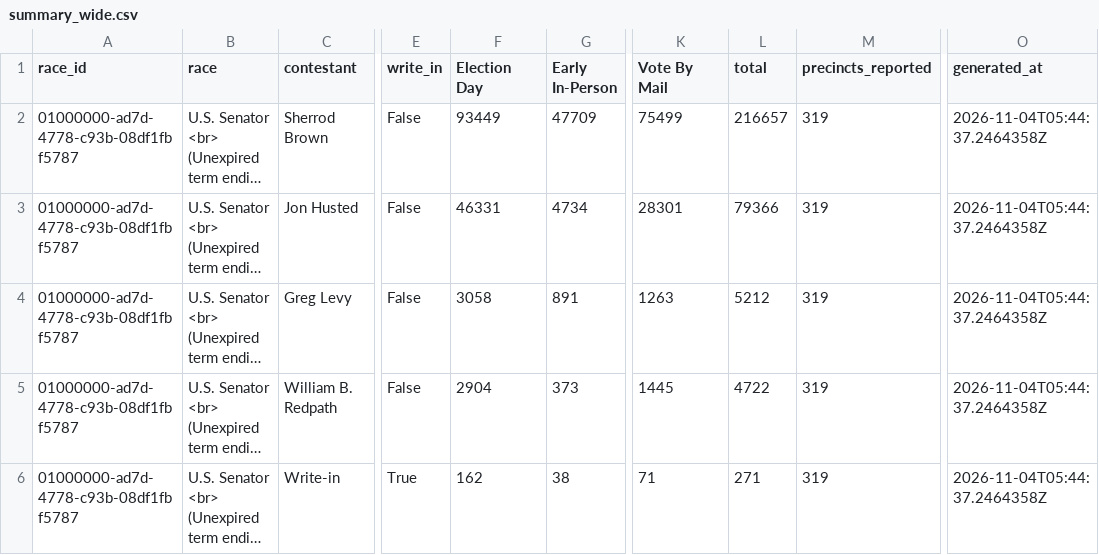
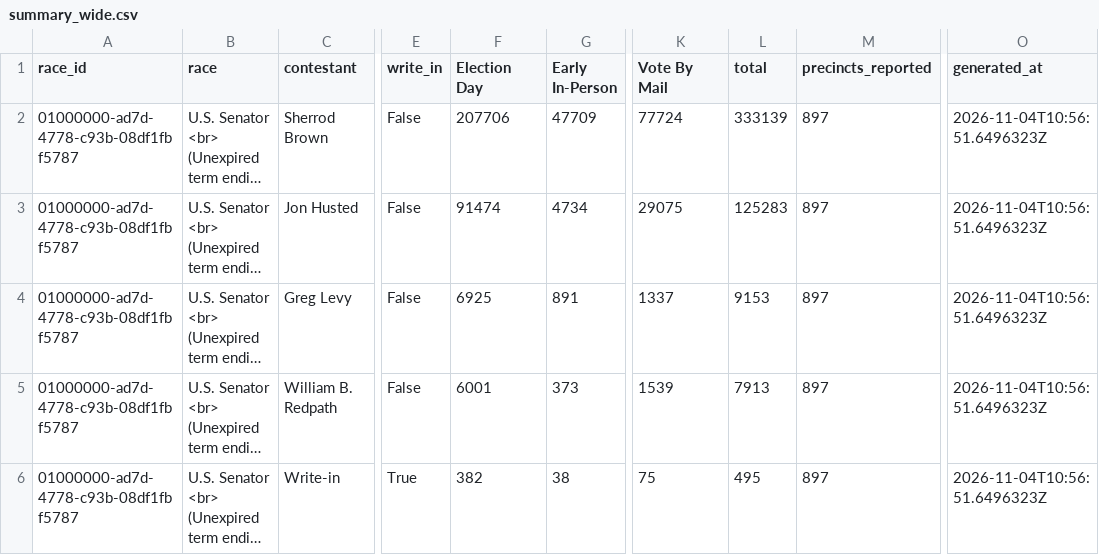
Before and after one commit to dscarvalone/scrapers2026, a CSV file: counties/cuyahoga/data/summary_wide.csv, drawn as a sheet; only a part is shown, gaps mark what is left out; long unchanged cells end in …; the diff names each change by its address in the sheet, - before the commit and + after, or states it on an @@ line.

```diff
--- a/counties/cuyahoga/data/summary_wide.csv
+++ b/counties/cuyahoga/data/summary_wide.csv
-F2 (Election Day): 93449
+F2 (Election Day): 207706
-K2 (Vote By Mail): 75499
+K2 (Vote By Mail): 77724
-L2 (total): 216657
+L2 (total): 333139
-M2:M6 (precincts_reported): 319
+M2:M6 (precincts_reported): 897
-O2:O6 (generated_at): 2026-11-04T05:44:37.2464358Z
+O2:O6 (generated_at): 2026-11-04T10:56:51.6496323Z
-F3 (Election Day): 46331
+F3 (Election Day): 91474
-K3 (Vote By Mail): 28301
+K3 (Vote By Mail): 29075
-L3 (total): 79366
+L3 (total): 125283
-F4 (Election Day): 3058
+F4 (Election Day): 6925
-K4 (Vote By Mail): 1263
+K4 (Vote By Mail): 1337
-L4 (total): 5212
+L4 (total): 9153
-F5 (Election Day): 2904
+F5 (Election Day): 6001
-K5 (Vote By Mail): 1445
+K5 (Vote By Mail): 1539
-L5 (total): 4722
+L5 (total): 7913
-F6 (Election Day): 162
+F6 (Election Day): 382
-K6 (Vote By Mail): 71
+K6 (Vote By Mail): 75
-L6 (total): 271
+L6 (total): 495
```
Also changed, not shown: results/senate_by_method.csv, results/senate_by_method_wide.csv.
